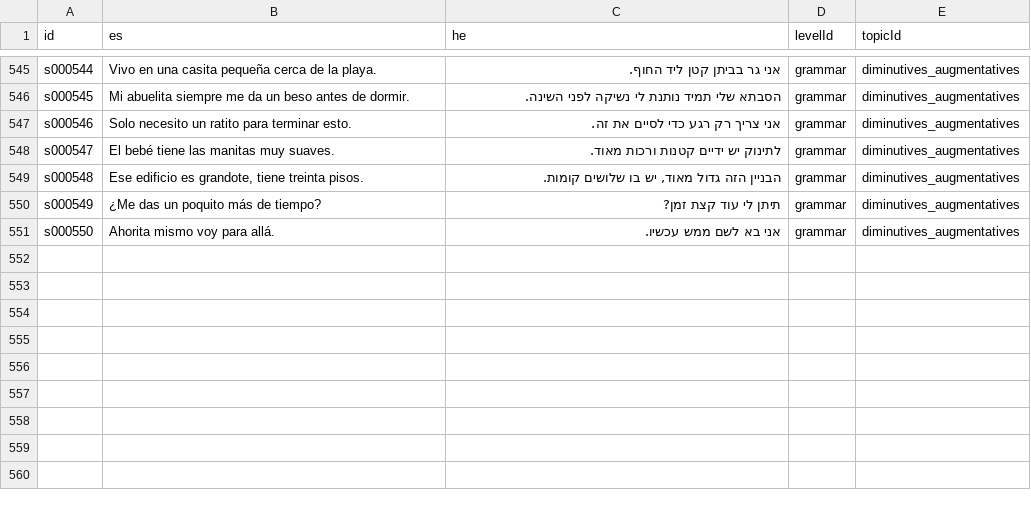
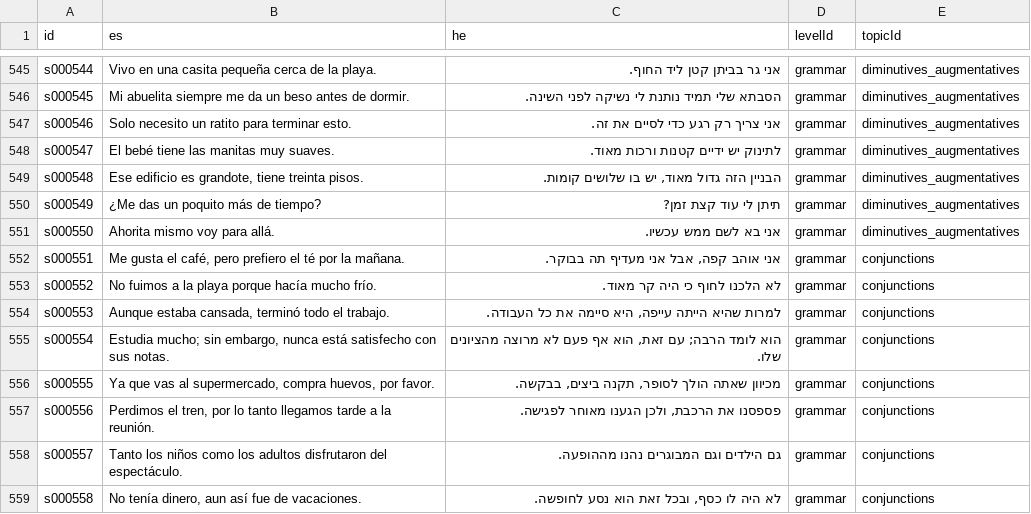
Before and after one commit to kavibz26/zarfati-app, a CSV file: data/source/sentences.csv, drawn as a sheet; only a part is shown, gaps mark what is left out.

```diff
--- a/data/source/sentences.csv
+++ b/data/source/sentences.csv
@@ -551 +551,9 @@ s000549,¿Me das un poquito más de tiempo?,תיתן לי עוד קצת זמן?,
 s000550,Ahorita mismo voy para allá.,אני בא לשם ממש עכשיו.,grammar,diminutives_augmentatives
+s000551,"Me gusta el café, pero prefiero el té por la mañana.","אני אוהב קפה, אבל אני מעדיף תה בבוקר.",grammar,conjunctions
+s000552,No fuimos a la playa porque hacía mucho frío.,לא הלכנו לחוף כי היה קר מאוד.,grammar,conjunctions
+s000553,"Aunque estaba cansada, terminó todo el trabajo.","למרות שהיא הייתה עייפה, היא סיימה את כל העבודה.",grammar,conjunctions
+s000554,"Estudia mucho; sin embargo, nunca está satisfecho con sus notas.","הוא לומד הרבה; עם זאת, הוא אף פעם לא מרוצה מהציונים שלו.",grammar,conjunctions
+s000555,"Ya que vas al supermercado, compra huevos, por favor.","מכיוון שאתה הולך לסופר, תקנה ביצים, בבקשה.",grammar,conjunctions
+s000556,"Perdimos el tren, por lo tanto llegamos tarde a la reunión.","פספסנו את הרכבת, ולכן הגענו מאוחר לפגישה.",grammar,conjunctions
+s000557,Tanto los niños como los adultos disfrutaron del espectáculo.,גם הילדים וגם המבוגרים נהנו מההופעה.,grammar,conjunctions
+s000558,"No tenía dinero, aun así fue de vacaciones.","לא היה לו כסף, ובכל זאת הוא נסע לחופשה.",grammar,conjunctions
```
Also changed, not shown: data/source/words.csv, 4 other files.
